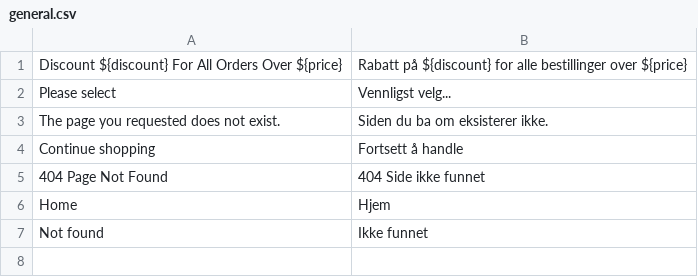
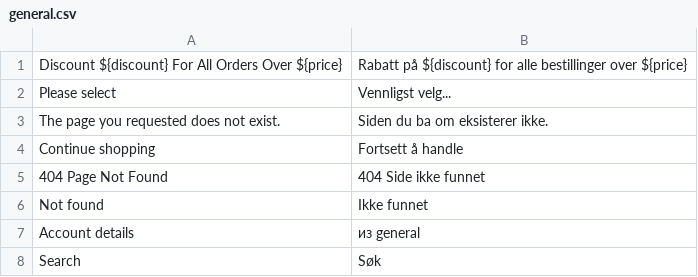
Before and after one commit to Luca324/BuildMeister, a CSV file: translations/nb/general.csv, drawn as a sheet; removed rows and columns are numbered as before the commit, all else as after; the diff names each change by its address in the sheet, - before the commit and + after, or states it on an @@ line.

```diff
--- a/translations/nb/general.csv
+++ b/translations/nb/general.csv
-row 6: Home | Hjem
+row 7: Account details | из general
+row 8: Search | Søk
```
Also changed, not shown: translations/nb/account.csv, translations/nb/catalog.csv, 6 other files.
